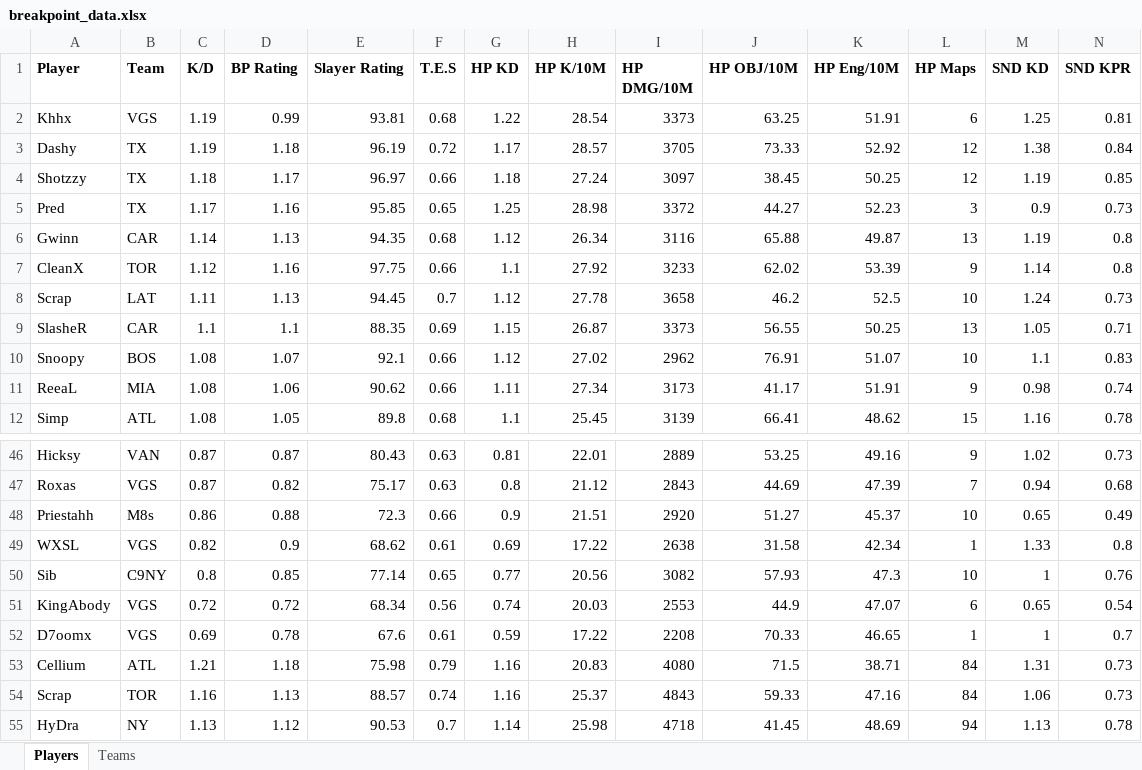
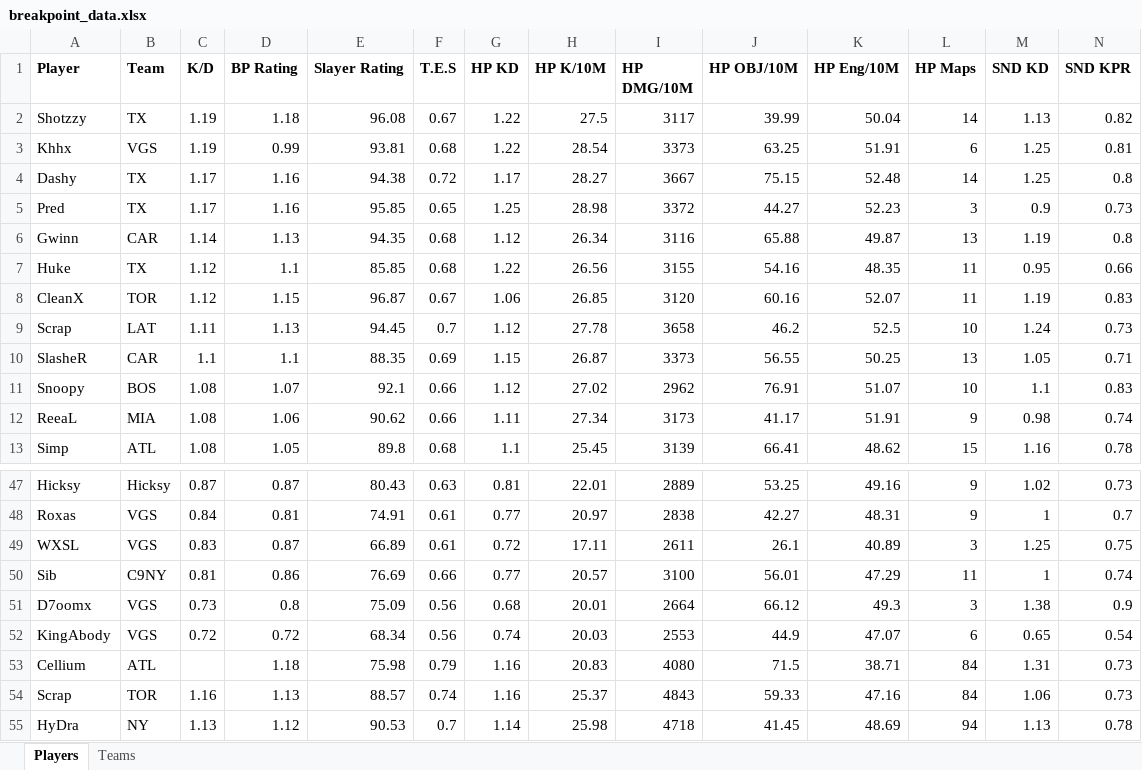
Before and after one commit to tyleralgigi/CDL-Analysis, an Excel workbook: data/breakpoint_data.xlsx, sheet Players, drawn as a sheet; only a part is shown, gaps mark what is left out; values as stored, in another font and other column widths than the file's, no borders; charts and pictures not drawn; removed rows and columns are numbered as before the commit, all else as after; rows hold the shown columns only; the diff covers the shown part only; the diff names each change by its address in the sheet, - before the commit and + after, or states it on an @@ line.

```diff
--- a/data/breakpoint_data.xlsx (sheet Players)
+++ b/data/breakpoint_data.xlsx (sheet Players)
+row 2: Shotzzy | TX | 1.19 | 1.18 | 96.08 | 0.67 | 1.22 | 27.5 | 3117 | 39.99 | 50.04 | 14 | 1.13 | 0.82
-row 3: Dashy | TX | 1.19 | 1.18 | 96.19 | 0.72 | 1.17 | 28.57 | 3705 | 73.33 | 52.92 | 12 | 1.38 | 0.84
-row 4: Shotzzy | TX | 1.18 | 1.17 | 96.97 | 0.66 | 1.18 | 27.24 | 3097 | 38.45 | 50.25 | 12 | 1.19 | 0.85
+row 4: Dashy | TX | 1.17 | 1.16 | 94.38 | 0.72 | 1.17 | 28.27 | 3667 | 75.15 | 52.48 | 14 | 1.25 | 0.8
-row 7: CleanX | TOR | 1.12 | 1.16 | 97.75 | 0.66 | 1.1 | 27.92 | 3233 | 62.02 | 53.39 | 9 | 1.14 | 0.8
+row 7: Huke | TX | 1.12 | 1.1 | 85.85 | 0.68 | 1.22 | 26.56 | 3155 | 54.16 | 48.35 | 11 | 0.95 | 0.66
+row 8: CleanX | TOR | 1.12 | 1.15 | 96.87 | 0.67 | 1.06 | 26.85 | 3120 | 60.16 | 52.07 | 11 | 1.19 | 0.83
-B47 (Team): VAN
+B47 (Team): Hicksy
-row 47: Roxas | VGS | 0.87 | 0.82 | 75.17 | 0.63 | 0.8 | 21.12 | 2843 | 44.69 | 47.39 | 7 | 0.94 | 0.68
-row 48: Priestahh | M8s | 0.86 | 0.88 | 72.3 | 0.66 | 0.9 | 21.51 | 2920 | 51.27 | 45.37 | 10 | 0.65 | 0.49
-row 49: WXSL | VGS | 0.82 | 0.9 | 68.62 | 0.61 | 0.69 | 17.22 | 2638 | 31.58 | 42.34 | 1 | 1.33 | 0.8
-row 50: Sib | C9NY | 0.8 | 0.85 | 77.14 | 0.65 | 0.77 | 20.56 | 3082 | 57.93 | 47.3 | 10 | 1 | 0.76
+row 48: Roxas | VGS | 0.84 | 0.81 | 74.91 | 0.61 | 0.77 | 20.97 | 2838 | 42.27 | 48.31 | 9 | 1 | 0.7
+row 49: WXSL | VGS | 0.83 | 0.87 | 66.89 | 0.61 | 0.72 | 17.11 | 2611 | 26.1 | 40.89 | 3 | 1.25 | 0.75
+row 50: Sib | C9NY | 0.81 | 0.86 | 76.69 | 0.66 | 0.77 | 20.57 | 3100 | 56.01 | 47.29 | 11 | 1 | 0.74
+row 51: D7oomx | VGS | 0.73 | 0.8 | 75.09 | 0.56 | 0.68 | 20.01 | 2664 | 66.12 | 49.3 | 3 | 1.38 | 0.9
-row 52: D7oomx | VGS | 0.69 | 0.78 | 67.6 | 0.61 | 0.59 | 17.22 | 2208 | 70.33 | 46.65 | 1 | 1 | 0.7
-C53 (K/D): 1.21
+C53 (K/D): (empty)
```
Also changed, not shown: 16 added rows and 16 removed rows elsewhere in this sheet, sheet Teams, 4 other files.
